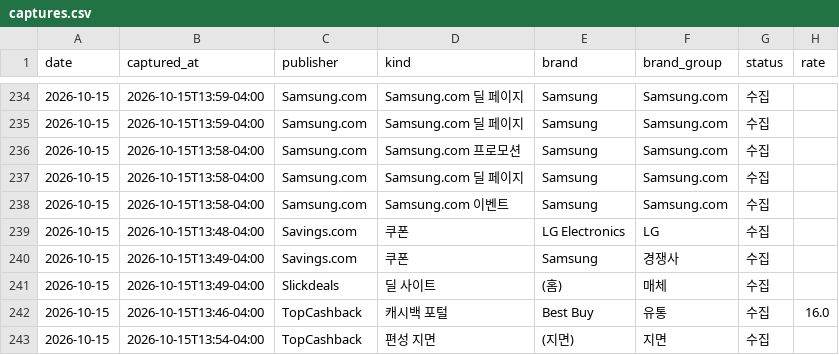
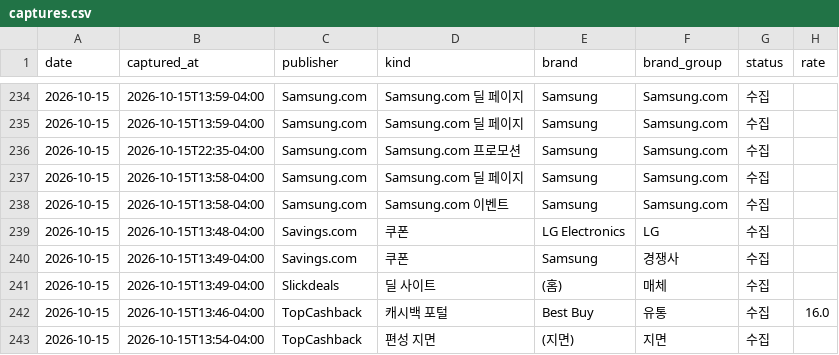
Before and after one commit to hazajous-code/affiliate-competitor-monitor, a CSV file: site/data/captures.csv, drawn as a sheet; only a part is shown, gaps mark what is left out; the diff names each change by its address in the sheet, - before the commit and + after, or states it on an @@ line.

Commit message:
capture: 2026-10-15

```diff
--- a/site/data/captures.csv
+++ b/site/data/captures.csv
-B236 (captured_at): 2026-10-15T13:58-04:00
+B236 (captured_at): 2026-10-15T22:35-04:00
```
Also changed, not shown: 2 other files.
